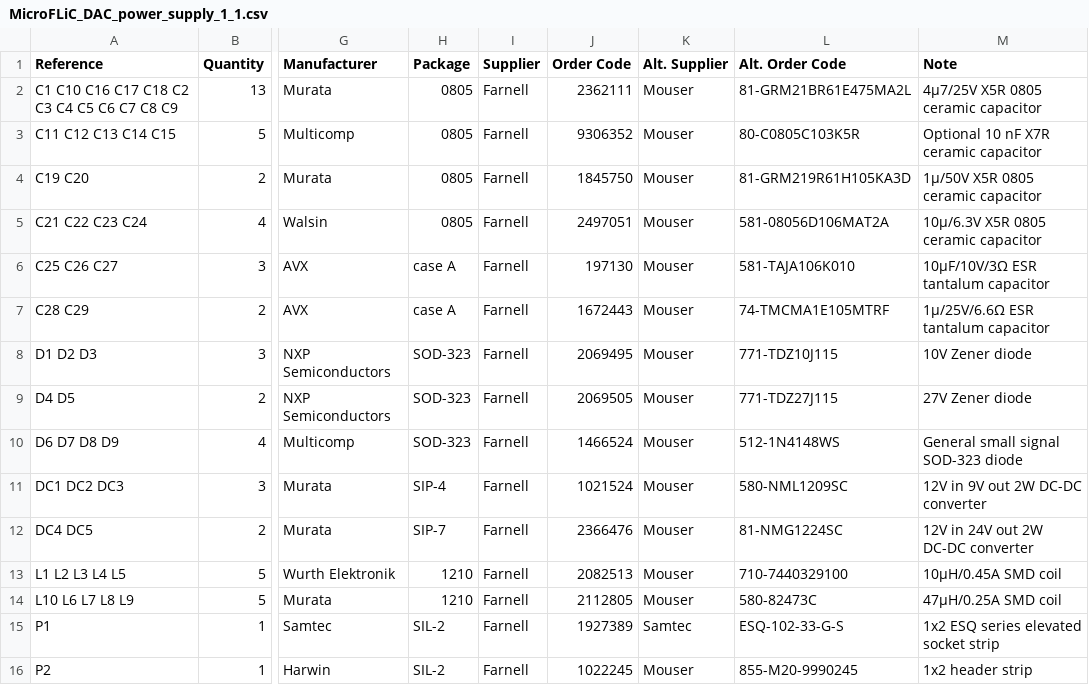
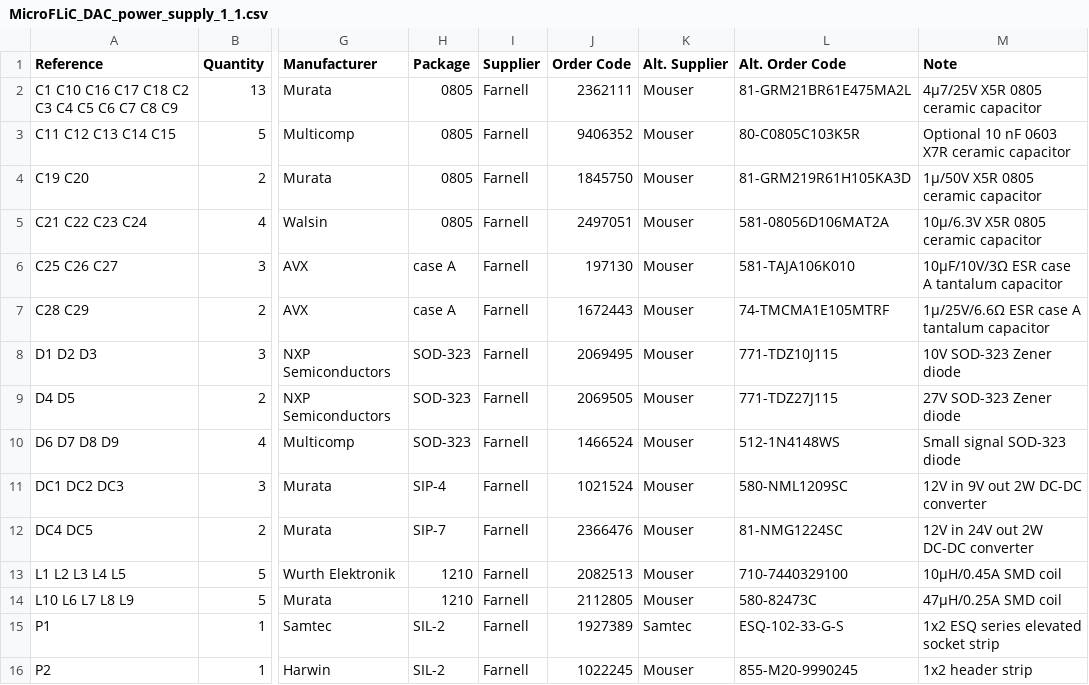
Before and after one commit to jnedbal/MicroFLiC_DAC_power_supply_1_2, a CSV file: MicroFLiC_DAC_power_supply_1_1.csv, drawn as a sheet; only a part is shown, gaps mark what is left out; the diff names each change by its address in the sheet, - before the commit and + after, or states it on an @@ line.

Commit message:
Updated part descriptions

```diff
--- a/MicroFLiC_DAC_power_supply_1_1.csv
+++ b/MicroFLiC_DAC_power_supply_1_1.csv
-J3 (Order Code): 9306352
+J3 (Order Code): 9406352
-M3 (Note): Optional 10 nF X7R ceramic capacitor
+M3 (Note): Optional 10 nF 0603 X7R ceramic capacitor
-M6 (Note): 10μF/10V/3Ω ESR tantalum capacitor
+M6 (Note): 10μF/10V/3Ω ESR case A tantalum capacitor
-M7 (Note): 1μ/25V/6.6Ω ESR tantalum capacitor
+M7 (Note): 1μ/25V/6.6Ω ESR case A tantalum capacitor
-M8 (Note): 10V Zener diode
+M8 (Note): 10V SOD-323 Zener diode
-M9 (Note): 27V Zener diode
+M9 (Note): 27V SOD-323 Zener diode
-M10 (Note): General small signal SOD-323 diode
+M10 (Note): Small signal SOD-323 diode
```
Also changed, not shown: 6 other files.
